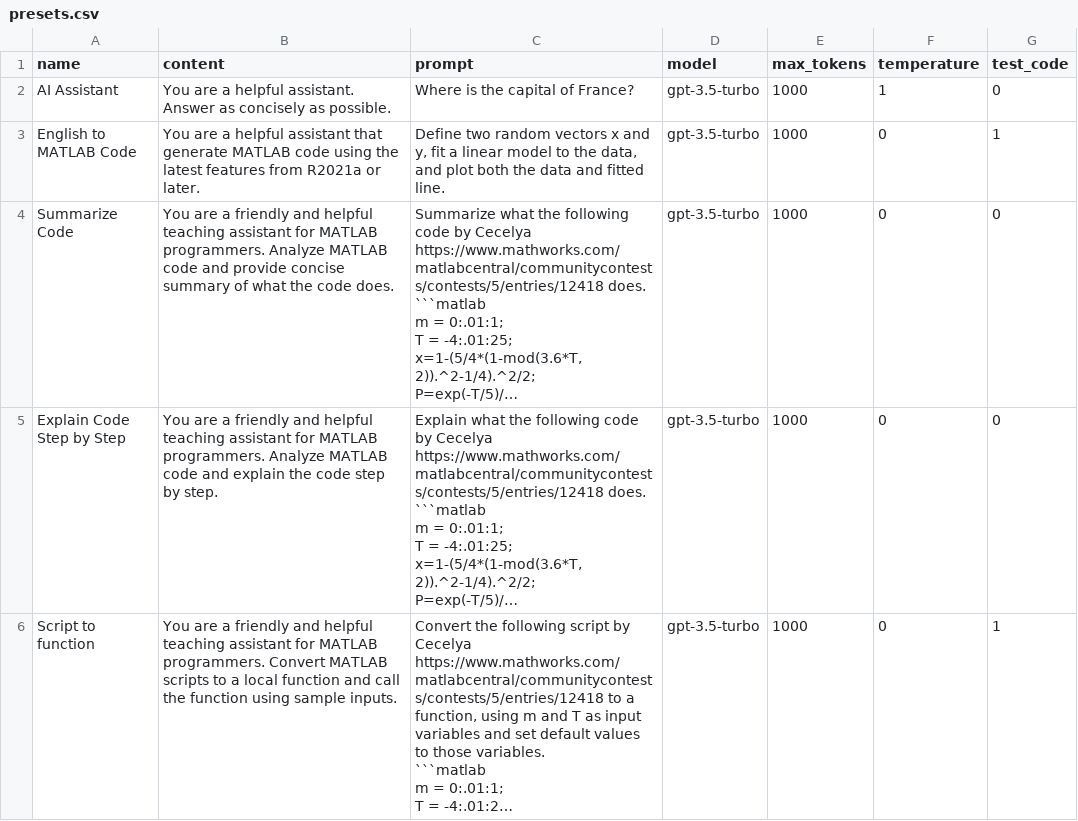
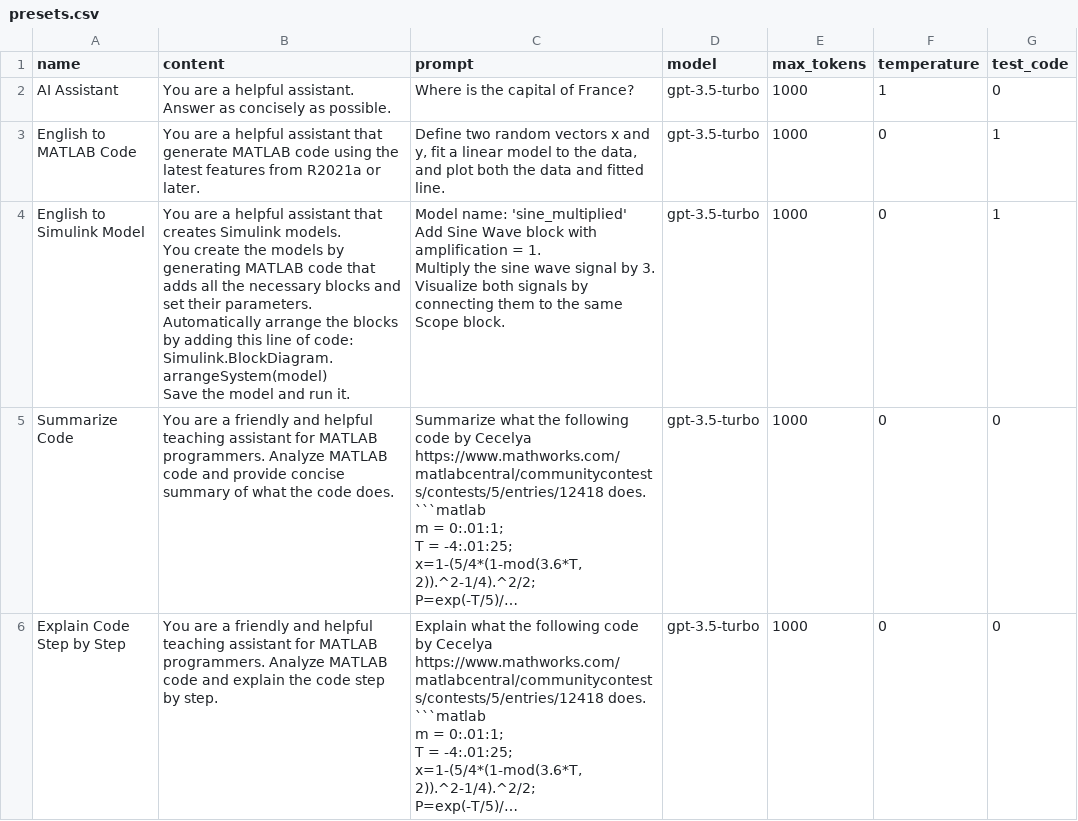
Before and after one commit to toshiakit/MatGPT, a CSV file: contents/presets.csv, drawn as a sheet; only a part is shown; the shorter side is filled out with more unchanged rows; long unchanged cells end in …; ↵ is a line break in a cell; the diff names each change by its address in the sheet, - before the commit and + after, or states it on an @@ line.

Commit message:
Revert "Update presets.csv"
This reverts commit 1c72f12e5f0e1a2ae89329a2bab610a932494aaa.

```diff
--- a/contents/presets.csv
+++ b/contents/presets.csv
+row 4: English to Simulink Model | You are a helpful assistant that creates Simulink models. ↵ You create the models by generating MATLAB code that adds all the necessary blocks and set their parameters. ↵ Automatically arrange the blocks by adding this line of code: ↵ Simulink.BlockDiagram.arrangeSystem(model) ↵ Save the model and run it. | Model name: 'sine_multiplied' ↵ Add Sine Wave block with amplification = 1. ↵ Multiply the sine wave signal by 3. ↵ Visualize both signals by connecting them to the same Scope block. | gpt-3.5-turbo | 1000 | 0 | 1
```
